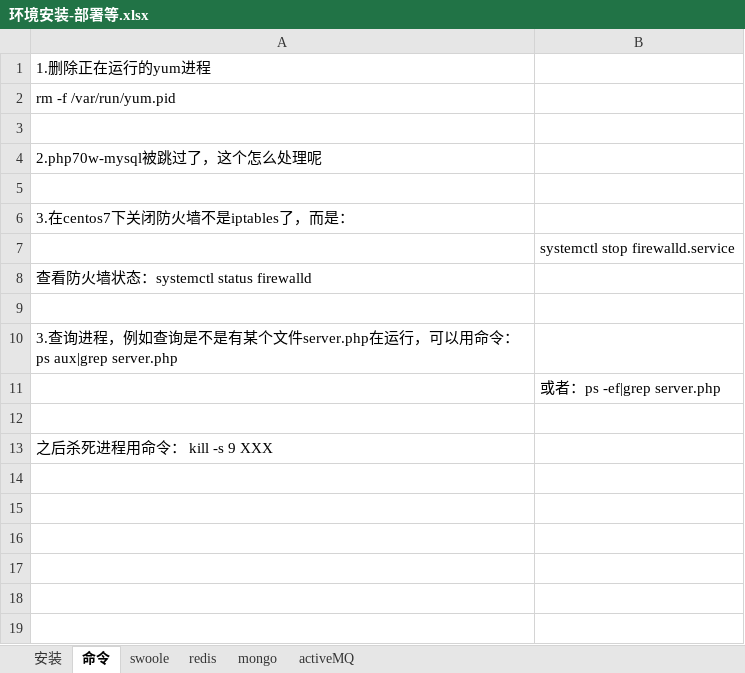
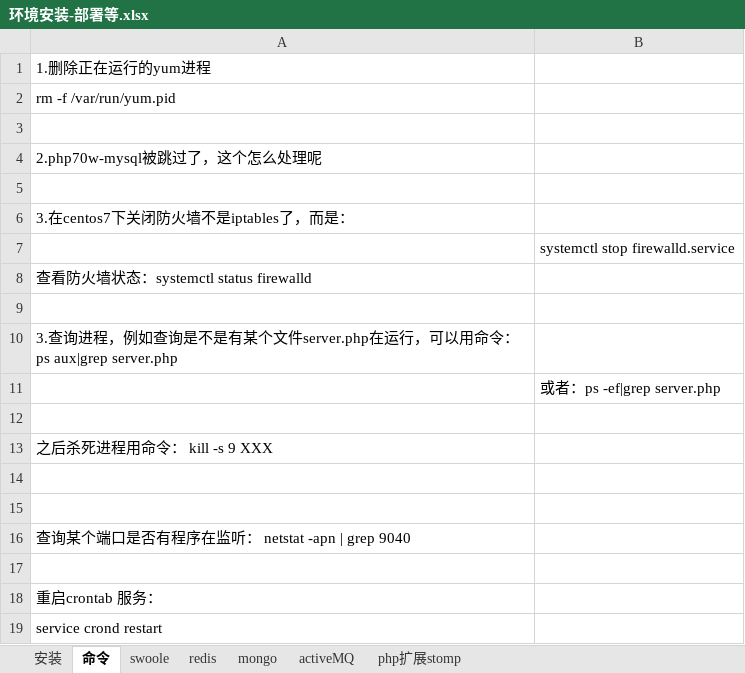
Before and after one commit to chenrongguang/WorkDoc, an Excel workbook: 电子签约平台/环境安装-部署等.xlsx, sheet 命令, drawn as a sheet; values as stored, in another font and other column widths than the file's, no borders; the diff names each change by its address in the sheet, - before the commit and + after, or states it on an @@ line.

```diff
--- a/电子签约平台/环境安装-部署等.xlsx (sheet 命令)
+++ b/电子签约平台/环境安装-部署等.xlsx (sheet 命令)
+sheet tab: php扩展stomp
+row 14: (empty)
+row 15: (empty)
+row 16: 查询某个端口是否有程序在监听： netstat -apn | grep 9040
+row 17: (empty)
+row 18: 重启crontab 服务：
+row 19: service crond restart
```
Also changed, not shown: sheet redis.
